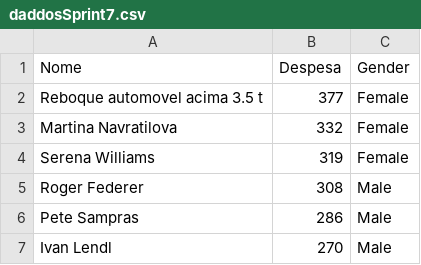
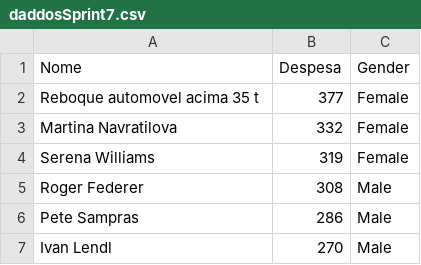
Before and after one commit to emanuelplatypus/projettoaplicado, a CSV file: daddosSprint7.csv, drawn as a sheet; only a part is shown.

Commit message:
Update daddosSprint7.csv

```diff
--- a/daddosSprint7.csv
+++ b/daddosSprint7.csv
@@ -1,3 +1,3 @@
 Nome,Despesa,Gender
-Reboque automovel acima 3.5 t,377,Female
+Reboque automovel acima 35 t,377,Female
 Martina Navratilova,332,Female
```
